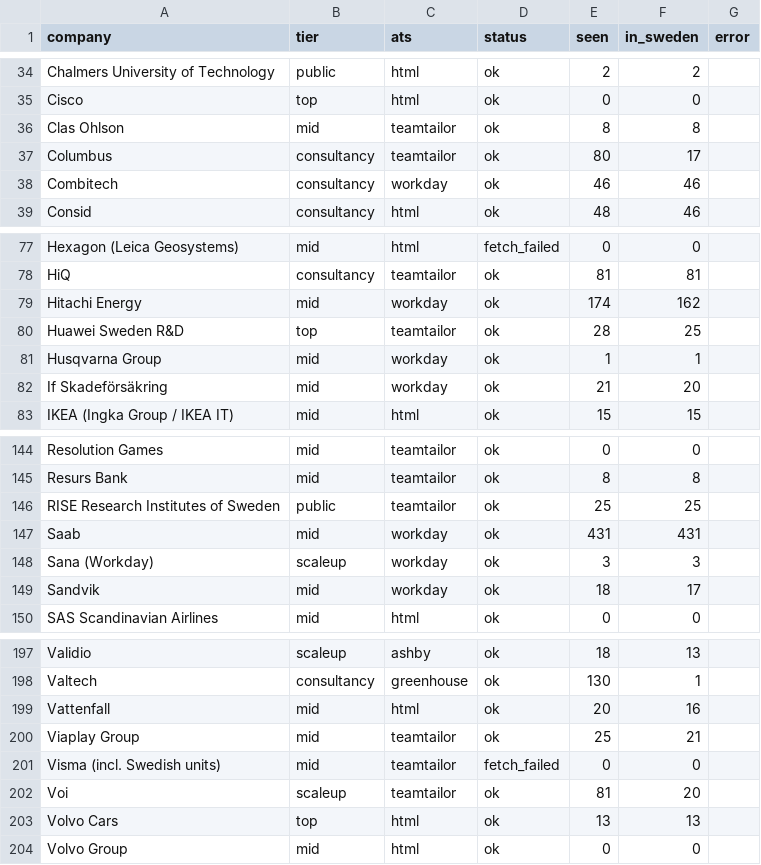
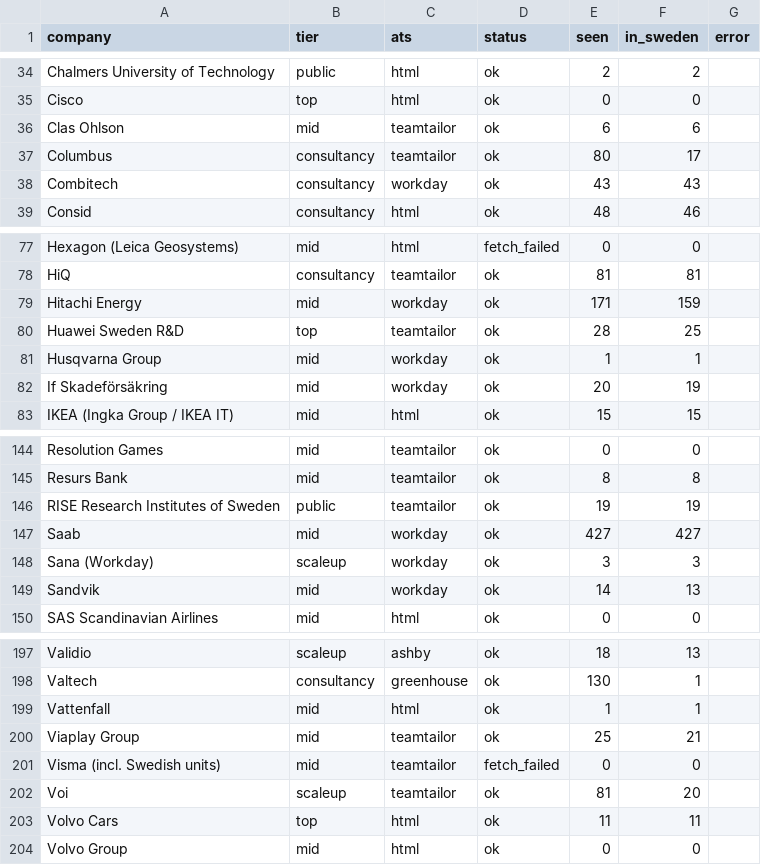
Before and after one commit to Rong0715/sweden-tech-jobs, a CSV file: logs/2026-11-08/coverage.csv, drawn as a sheet; only a part is shown, gaps mark what is left out; the diff covers the shown part only.

```diff
--- a/logs/2026-11-08/coverage.csv
+++ b/logs/2026-11-08/coverage.csv
@@ -35,5 +35,5 @@ Chalmers University of Technology,public,html,ok,2,2,
 Cisco,top,html,ok,0,0,
-Clas Ohlson,mid,teamtailor,ok,8,8,
+Clas Ohlson,mid,teamtailor,ok,6,6,
 Columbus,consultancy,teamtailor,ok,80,17,
-Combitech,consultancy,workday,ok,46,46,
+Combitech,consultancy,workday,ok,43,43,
 Consid,consultancy,html,ok,48,46,
@@ -78,6 +78,6 @@ Hexagon (Leica Geosystems),mid,html,fetch_failed,0,0,
 HiQ,consultancy,teamtailor,ok,81,81,
-Hitachi Energy,mid,workday,ok,174,162,
+Hitachi Energy,mid,workday,ok,171,159,
 Huawei Sweden R&D,top,teamtailor,ok,28,25,
 Husqvarna Group,mid,workday,ok,1,1,
-If Skadeförsäkring,mid,workday,ok,21,20,
+If Skadeförsäkring,mid,workday,ok,20,19,
 IKEA (Ingka Group / IKEA IT),mid,html,ok,15,15,
@@ -145,6 +145,6 @@ Resolution Games,mid,teamtailor,ok,0,0,
 Resurs Bank,mid,teamtailor,ok,8,8,
-RISE Research Institutes of Sweden,public,teamtailor,ok,25,25,
-Saab,mid,workday,ok,431,431,
+RISE Research Institutes of Sweden,public,teamtailor,ok,19,19,
+Saab,mid,workday,ok,427,427,
 Sana (Workday),scaleup,workday,ok,3,3,
-Sandvik,mid,workday,ok,18,17,
+Sandvik,mid,workday,ok,14,13,
 SAS Scandinavian Airlines,mid,html,ok,0,0,
@@ -198,3 +198,3 @@ Validio,scaleup,ashby,ok,18,13,
 Valtech,consultancy,greenhouse,ok,130,1,
-Vattenfall,mid,html,ok,20,16,
+Vattenfall,mid,html,ok,1,1,
 Viaplay Group,mid,teamtailor,ok,25,21,
@@ -202,3 +202,3 @@ Visma (incl. Swedish units),mid,teamtailor,fetch_failed,0,0,
 Voi,scaleup,teamtailor,ok,81,20,
-Volvo Cars,top,html,ok,13,13,
+Volvo Cars,top,html,ok,11,11,
 Volvo Group,mid,html,ok,0,0,
```
Also changed, not shown: 17 edited cells elsewhere in this file, analysis/2026-11-08/clusters.csv, analysis/2026-11-08/cooc.csv, 9 other files.
